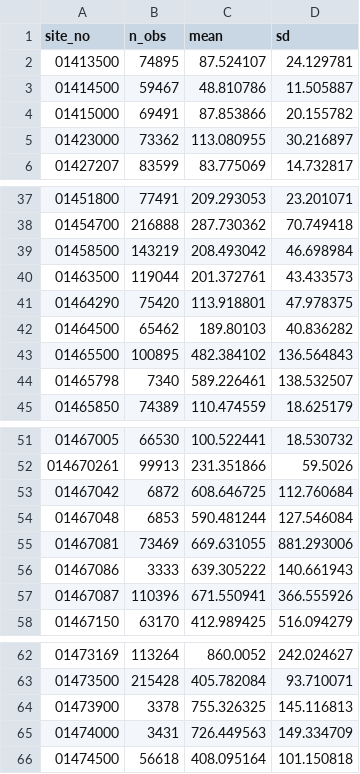
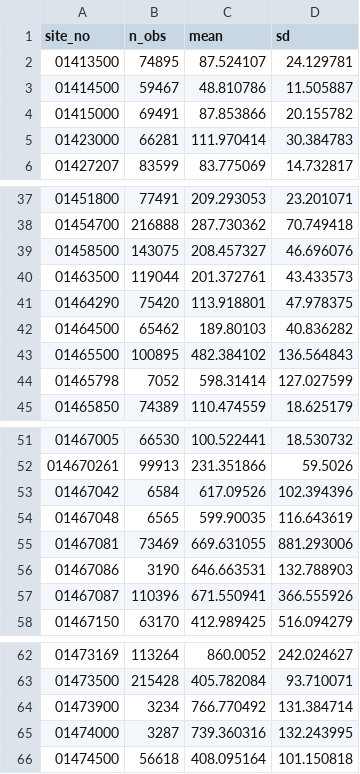
Before and after one commit to USGS-R/drb-inland-salinity-ml, a CSV file: 3_visualize/log/inst_timeseries_summary.csv, drawn as a sheet; only a part is shown, gaps mark what is left out.

```diff
--- a/3_visualize/log/inst_timeseries_summary.csv
+++ b/3_visualize/log/inst_timeseries_summary.csv
@@ -4,3 +4,3 @@ site_no,n_obs,mean,sd
 01415000,69491,87.853866,20.155782
-01423000,73362,113.080955,30.216897
+01423000,66281,111.970414,30.384783
 01427207,83599,83.775069,14.732817
@@ -38,3 +38,3 @@ site_no,n_obs,mean,sd
 01454700,216888,287.730362,70.749418
-01458500,143219,208.493042,46.698984
+01458500,143075,208.457327,46.696076
 01463500,119044,201.372761,43.433573
@@ -43,3 +43,3 @@ site_no,n_obs,mean,sd
 01465500,100895,482.384102,136.564843
-01465798,7340,589.226461,138.532507
+01465798,7052,598.31414,127.027599
 01465850,74389,110.474559,18.625179
@@ -52,6 +52,6 @@ site_no,n_obs,mean,sd
 014670261,99913,231.351866,59.5026
-01467042,6872,608.646725,112.760684
-01467048,6853,590.481244,127.546084
+01467042,6584,617.09526,102.394396
+01467048,6565,599.90035,116.643619
 01467081,73469,669.631055,881.293006
-01467086,3333,639.305222,140.661943
+01467086,3190,646.663531,132.788903
 01467087,110396,671.550941,366.555926
@@ -63,4 +63,4 @@ site_no,n_obs,mean,sd
 01473500,215428,405.782084,93.710071
-01473900,3378,755.326325,145.116813
-01474000,3431,726.449563,149.334709
+01473900,3234,766.770492,131.384714
+01474000,3287,739.360316,132.243995
 01474500,56618,408.095164,101.150818
```
Also changed, not shown: 3_visualize/log/daily_timeseries_ind.csv, 3_visualize/log/daily_timeseries_summary.csv, 2 other files.
